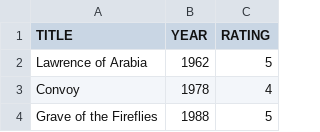
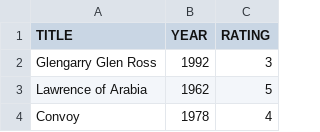
Before and after one commit to caiobegotti/Scripts, a CSV file: rottentomatoes-ratings-exporter.csv, drawn as a sheet; only a part is shown; the shorter side is filled out with more unchanged rows.

Commit message:
Update rottentomatoes-ratings-exporter.csv

```diff
--- a/rottentomatoes-ratings-exporter.csv
+++ b/rottentomatoes-ratings-exporter.csv
@@ -1,2 +1,3 @@
 TITLE, YEAR, RATING
+"Glengarry Glen Ross", 1992, 3
 "Lawrence of Arabia", 1962, 5
```
